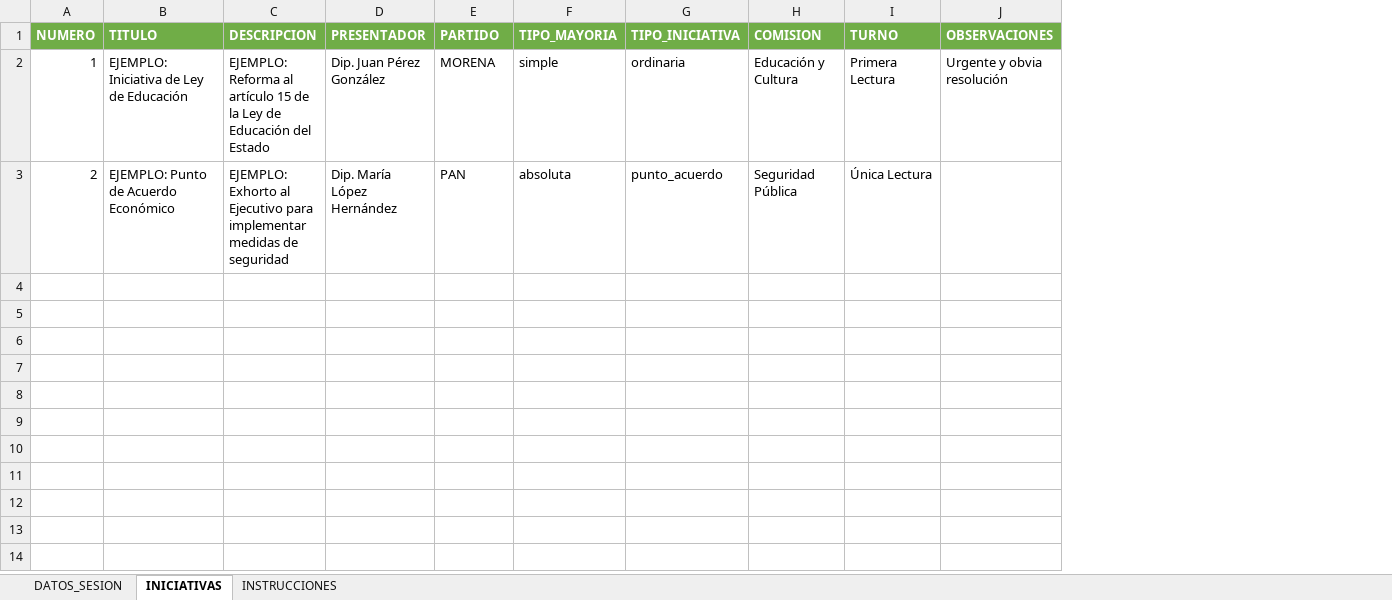
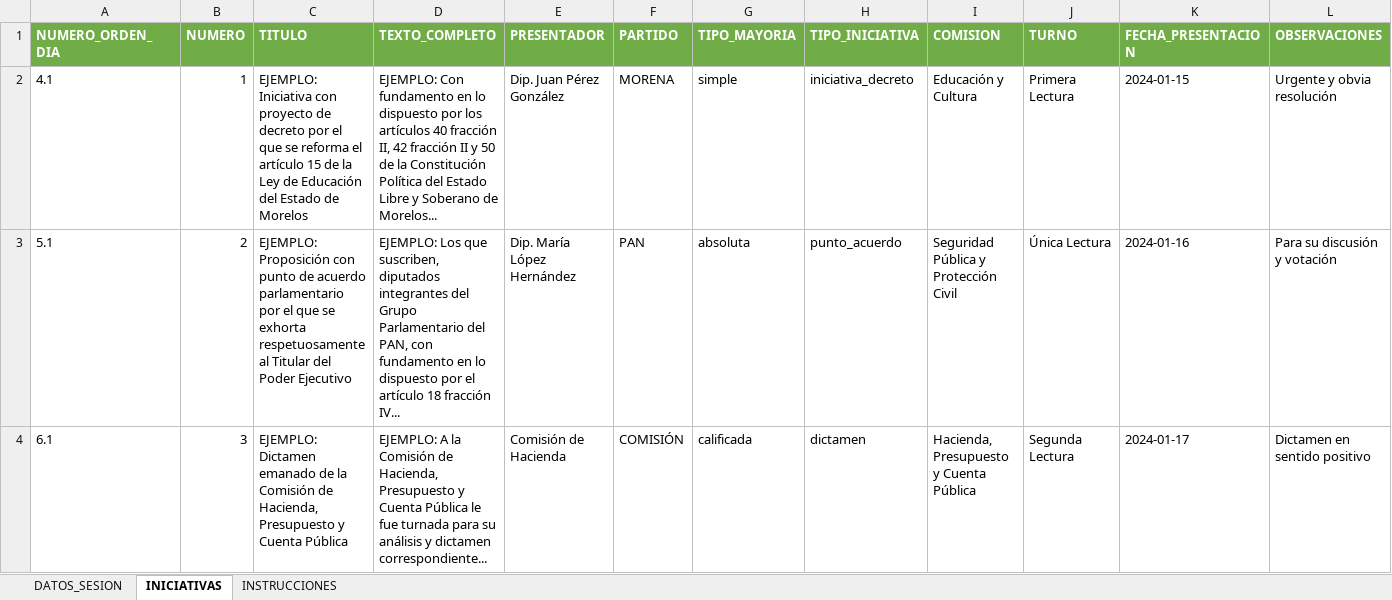
Before and after one commit to mevo3d/TableroCongreso_A, an Excel workbook: public/plantilla_servicios_legislativos.xlsx, sheet INICIATIVAS, drawn as a sheet; values as stored, in another font and other column widths than the file's, no borders; removed rows and columns are numbered as before the commit, all else as after; the diff names each change by its address in the sheet, - before the commit and + after, or states it on an @@ line.

```diff
--- a/public/plantilla_servicios_legislativos.xlsx (sheet INICIATIVAS)
+++ b/public/plantilla_servicios_legislativos.xlsx (sheet INICIATIVAS)
+column A (NUMERO_ORDEN_DIA), rows 2-3: 4.1 | 5.1
-column C (DESCRIPCION), rows 2-3: EJEMPLO: Reforma al artículo 15 de la Ley de Educación del Estado | EJEMPLO: Exhorto al Ejecutivo para implementar medidas de seguridad
+column D (TEXTO_COMPLETO), rows 2-3: EJEMPLO: Con fundamento en lo dispuesto por los artículos 40 fracción II, 42 fracción II y 50 de la Constitución Política del Estado Libre y Soberano de Morelos... | EJEMPLO: Los que suscriben, diputados integrantes del Grupo Parlamentario del PAN, con fundamento en lo dispuesto por el artículo 18 fracción IV...
+column K (FECHA_PRESENTACION), rows 2-3: 2024-01-15 | 2024-01-16
-C2 (TITULO): EJEMPLO: Iniciativa de Ley de Educación
+C2 (TITULO): EJEMPLO: Iniciativa con proyecto de decreto por el que se reforma el artículo 15 de la Ley de Educación del Estado de Morelos
-H2 (TIPO_INICIATIVA): ordinaria
+H2 (TIPO_INICIATIVA): iniciativa_decreto
-C3 (TITULO): EJEMPLO: Punto de Acuerdo Económico
+C3 (TITULO): EJEMPLO: Proposición con punto de acuerdo parlamentario por el que se exhorta respetuosamente al Titular del Poder Ejecutivo
-I3 (COMISION): Seguridad Pública
+I3 (COMISION): Seguridad Pública y Protección Civil
-L3 (OBSERVACIONES): (empty)
+L3 (OBSERVACIONES): Para su discusión y votación
+row 4: 6.1 | 3 | EJEMPLO: Dictamen emanado de la Comisión de Hacienda, Presupuesto y Cuenta Pública | EJEMPLO: A la Comisión de Hacienda, Presupuesto y Cuenta Pública le fue turnada para su análisis y dictamen correspondiente... | Comisión de Hacienda | COMISIÓN | calificada | dictamen | Hacienda, Presupuesto y Cuenta Pública | Segunda Lectura | 2024-01-17 | Dictamen en sentido positivo
```
Also changed, not shown: sheet INSTRUCCIONES, 37 other files.
